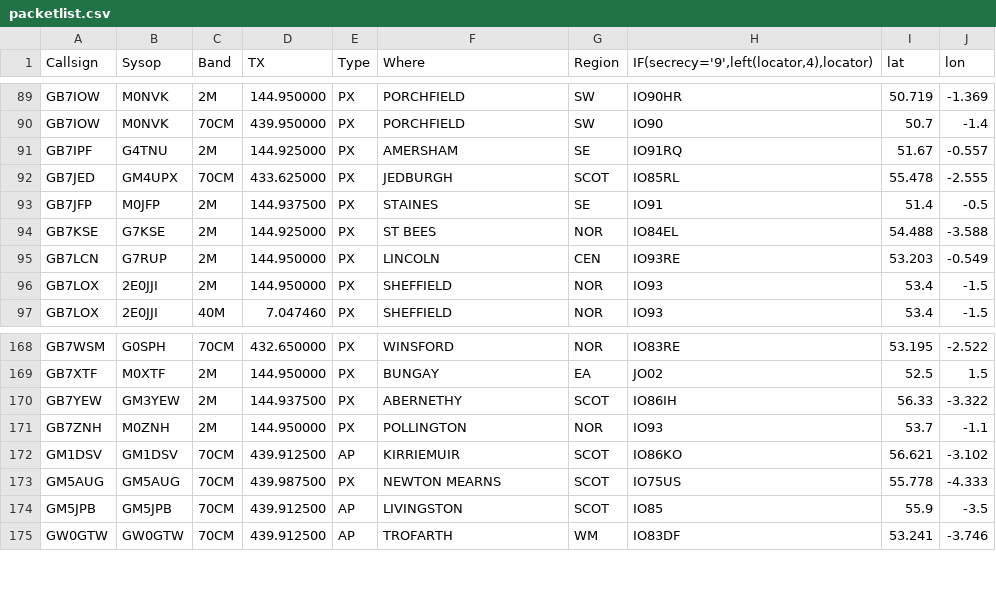
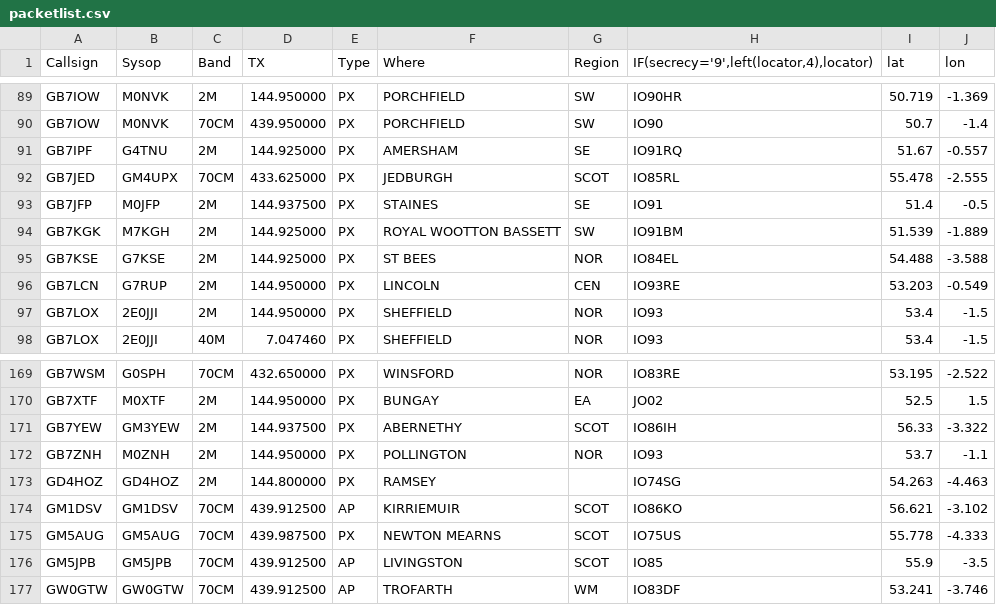
Before and after one commit to doismellburning/etcc-csv-scrape, a CSV file: packetlist.csv, drawn as a sheet; only a part is shown, gaps mark what is left out; the diff names each change by its address in the sheet, - before the commit and + after, or states it on an @@ line.

```diff
--- a/packetlist.csv
+++ b/packetlist.csv
+row 94: GB7KGK | M7KGH | 2M | 144.925000 | PX | ROYAL WOOTTON BASSETT | SW | IO91BM | 51.539 | -1.889
+row 173: GD4HOZ | GD4HOZ | 2M | 144.800000 | PX | RAMSEY |  | IO74SG | 54.263 | -4.463
```
Also changed, not shown: 1 other file.
